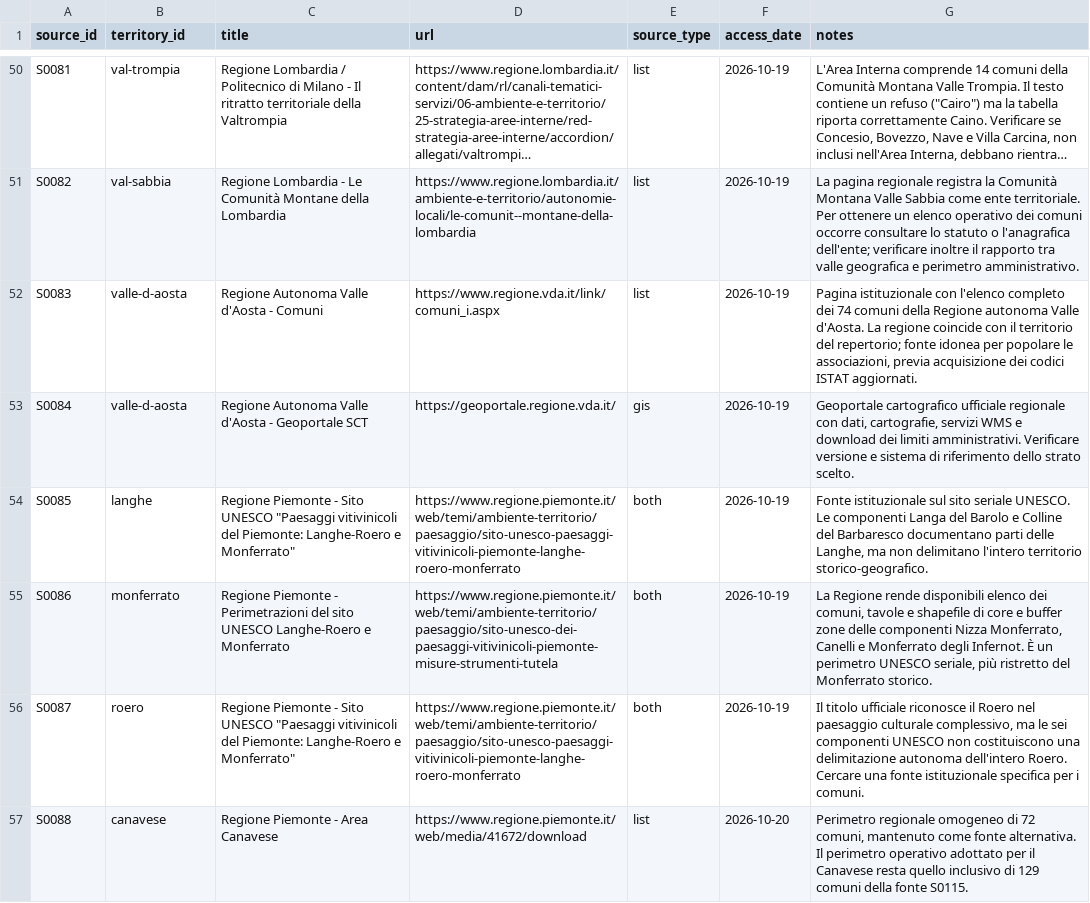
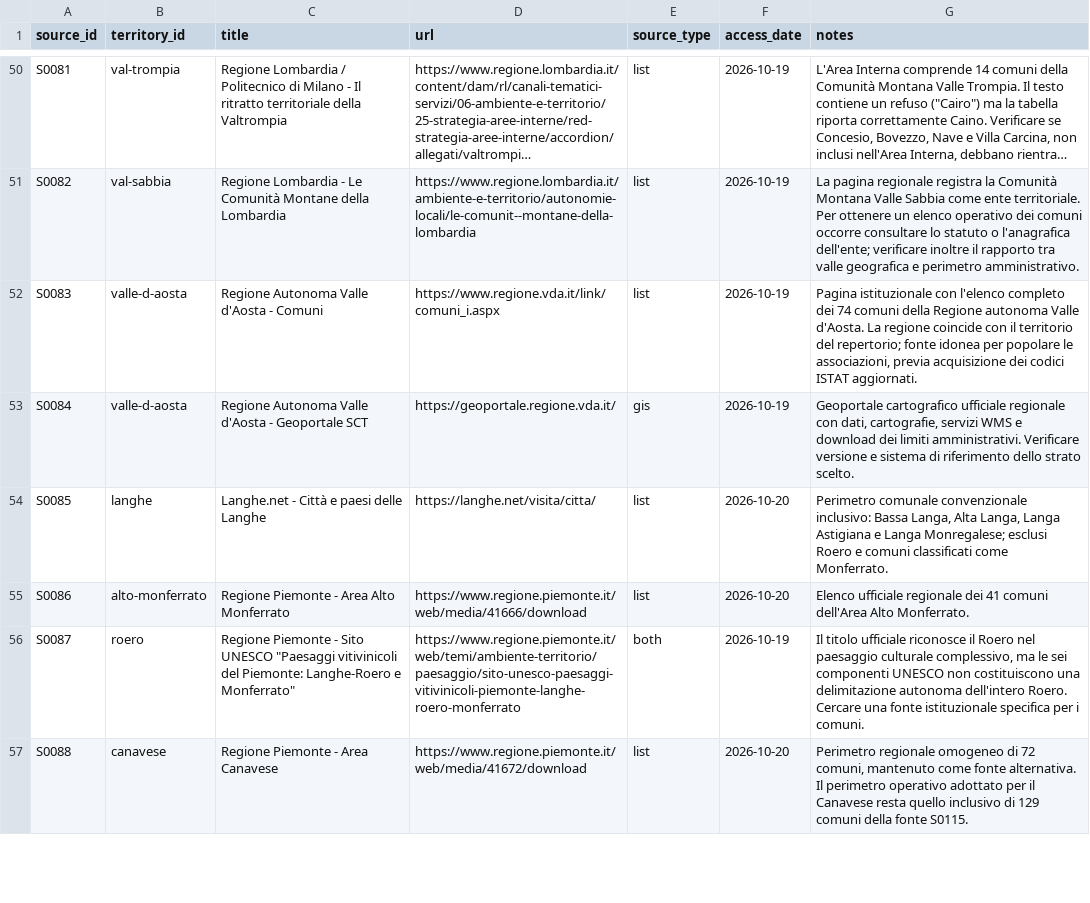
Before and after one commit to jobonaf/northern-italy-geographical-areas, a CSV file: data/sources.csv, drawn as a sheet; only a part is shown, gaps mark what is left out; long unchanged cells end in ….

Commit message:
added Langhe and Alto Monferrato

```diff
--- a/data/sources.csv
+++ b/data/sources.csv
@@ -53,4 +53,4 @@ S0083,valle-d-aosta,Regione Autonoma Valle d'Aosta - Comuni,https://www.regione.
 S0084,valle-d-aosta,Regione Autonoma Valle d'Aosta - Geoportale SCT,https://geoportale.regione.vda.it/,gis,2026-10-19,"Geoportale cartografico ufficiale regionale con dati, cartografie, servizi WMS e download dei limiti amministrativi. Verificare versione e sistema di riferimento dello strato scelto."
-S0085,langhe,"Regione Piemonte - Sito UNESCO ""Paesaggi vitivinicoli del Piemonte: Langhe-Roero e Monferrato""",https://www.regione.piemonte.it/web/temi/ambiente-territorio/paesaggio/sito-unesco-paesaggi-vitivinicoli-piemonte-langhe-roero-monferrato,both,2026-10-19,"Fonte istituzionale sul sito seriale UNESCO. Le componenti Langa del Barolo e Colline del Barbaresco documentano parti delle Langhe, ma non delimitano l'intero territorio storico-geografico."
-S0086,monferrato,Regione Piemonte - Perimetrazioni del sito UNESCO Langhe-Roero e Monferrato,https://www.regione.piemonte.it/web/temi/ambiente-territorio/paesaggio/sito-unesco-dei-paesaggi-vitivinicoli-piemonte-misure-strumenti-tutela,both,2026-10-19,"La Regione rende disponibili elenco dei comuni, tavole e shapefile di core e buffer zone delle componenti Nizza Monferrato, Canelli e Monferrato degli Infernot. È un perimetro UNESCO seriale, più ristretto del Monferrato storico."
+S0085,langhe,Langhe.net - Città e paesi delle Langhe,https://langhe.net/visita/citta/,list,2026-10-20,"Perimetro comunale convenzionale inclusivo: Bassa Langa, Alta Langa, Langa Astigiana e Langa Monregalese; esclusi Roero e comuni classificati come Monferrato."
+S0086,alto-monferrato,Regione Piemonte - Area Alto Monferrato,https://www.regione.piemonte.it/web/media/41666/download,list,2026-10-20,Elenco ufficiale regionale dei 41 comuni dell'Area Alto Monferrato.
 S0087,roero,"Regione Piemonte - Sito UNESCO ""Paesaggi vitivinicoli del Piemonte: Langhe-Roero e Monferrato""",https://www.regione.piemonte.it/web/temi/ambiente-territorio/paesaggio/sito-unesco-paesaggi-vitivinicoli-piemonte-langhe-roero-monferrato,both,2026-10-19,"Il titolo ufficiale riconosce il Roero nel paesaggio culturale complessivo, ma le sei componenti UNESCO non costituiscono una delimitazione autonoma dell'intero Roero. Cercare una fonte istituzionale specifica per i comuni."
```
Also changed, not shown: data/territories.csv, 1 other file.
